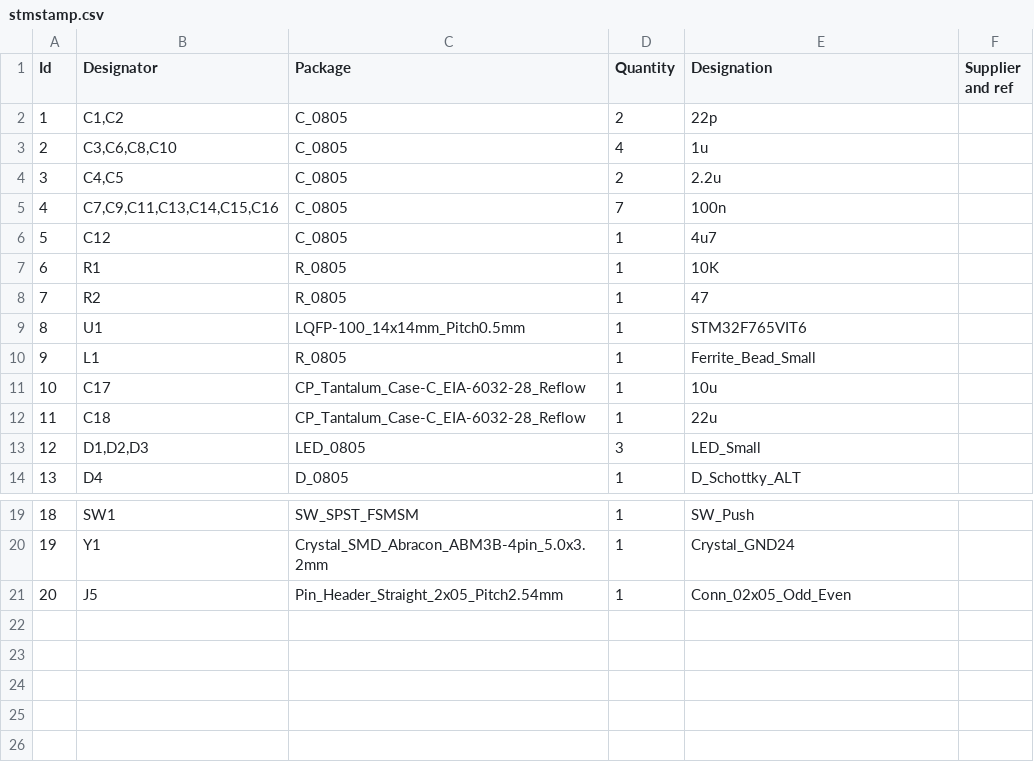
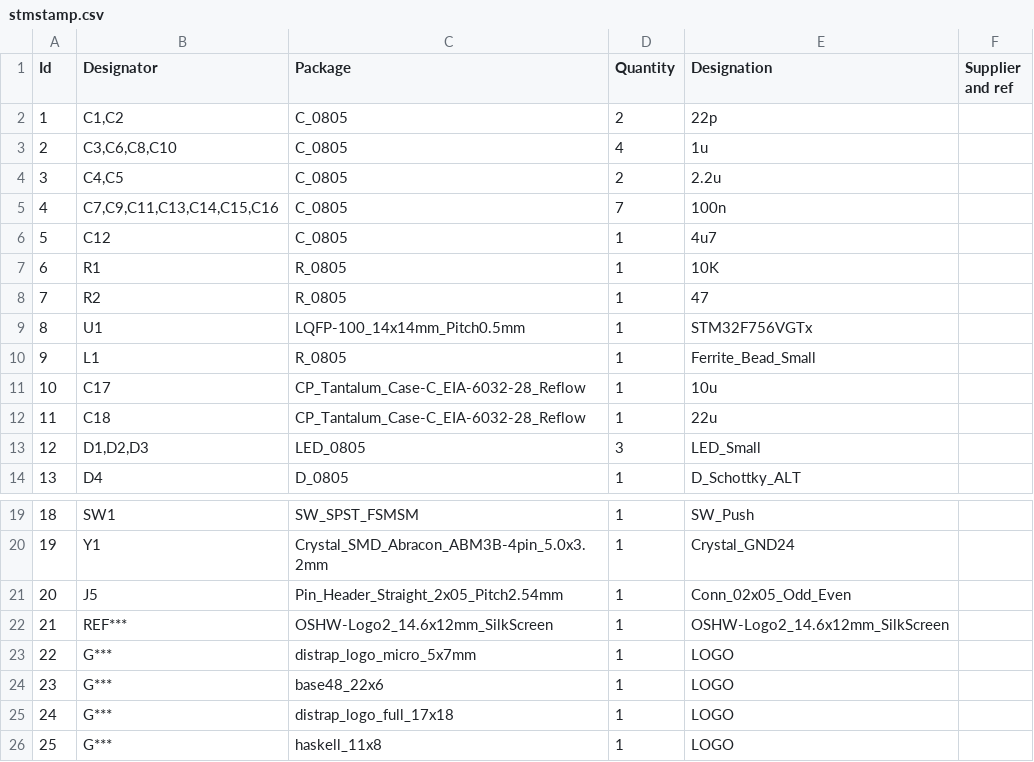
Before and after one commit to DistRap/distrap-hw, a CSV file: stmstamp/stmstamp.csv, drawn as a sheet; only a part is shown, gaps mark what is left out.

Commit message:
update stmstamp & devboard

```diff
--- a/stmstamp/stmstamp.csv
+++ b/stmstamp/stmstamp.csv
@@ -8,3 +8,3 @@
 7;"R2";"R_0805";1;"47";;;
-8;"U1";"LQFP-100_14x14mm_Pitch0.5mm";1;"STM32F765VIT6";;;
+8;"U1";"LQFP-100_14x14mm_Pitch0.5mm";1;"STM32F756VGTx";;;
 9;"L1";"R_0805";1;"Ferrite_Bead_Small";;;
@@ -21 +21,6 @@
 20;"J5";"Pin_Header_Straight_2x05_Pitch2.54mm";1;"Conn_02x05_Odd_Even";;;
+21;"REF***";"OSHW-Logo2_14.6x12mm_SilkScreen";1;"OSHW-Logo2_14.6x12mm_SilkScreen";;;
+22;"G***";"distrap_logo_micro_5x7mm";1;"LOGO";;;
+23;"G***";"base48_22x6";1;"LOGO";;;
+24;"G***";"distrap_logo_full_17x18";1;"LOGO";;;
+25;"G***";"haskell_11x8";1;"LOGO";;;
```
Also changed, not shown: 7 other files.
